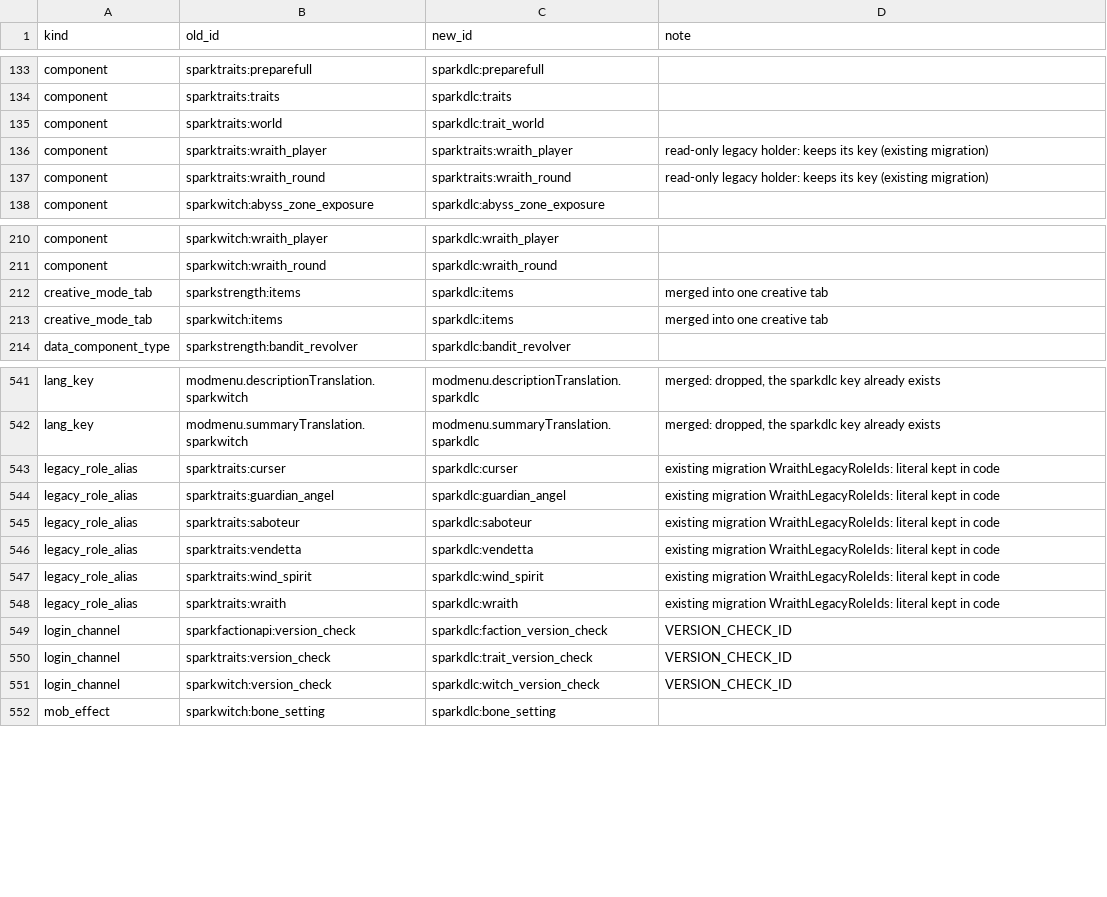
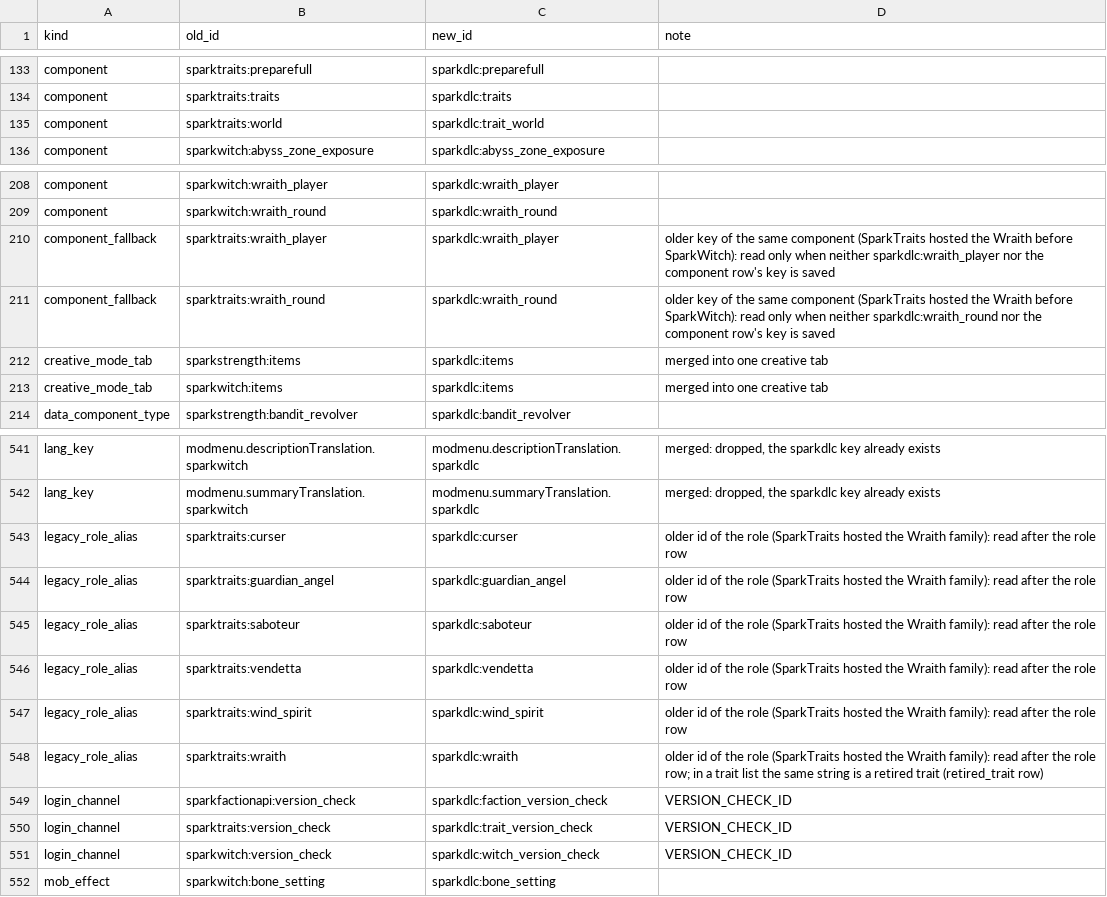
Before and after one commit to Caecorthus/SparkDLC, a TSV file: tools/unify/legacy-ids.tsv, drawn as a sheet; only a part is shown, gaps mark what is left out.

```diff
--- a/tools/unify/legacy-ids.tsv
+++ b/tools/unify/legacy-ids.tsv
@@ -135,4 +135,2 @@ component	sparktraits:traits	sparkdlc:traits
 component	sparktraits:world	sparkdlc:trait_world	
-component	sparktraits:wraith_player	sparktraits:wraith_player	read-only legacy holder: keeps its key (existing migration)
-component	sparktraits:wraith_round	sparktraits:wraith_round	read-only legacy holder: keeps its key (existing migration)
 component	sparkwitch:abyss_zone_exposure	sparkdlc:abyss_zone_exposure	
@@ -211,2 +209,4 @@ component	sparkwitch:wraith_player	sparkdlc:wraith_player
 component	sparkwitch:wraith_round	sparkdlc:wraith_round	
+component_fallback	sparktraits:wraith_player	sparkdlc:wraith_player	older key of the same component (SparkTraits hosted the Wraith before SparkWitch): read only when neither sparkdlc:wraith_player nor the component row's key is saved
+component_fallback	sparktraits:wraith_round	sparkdlc:wraith_round	older key of the same component (SparkTraits hosted the Wraith before SparkWitch): read only when neither sparkdlc:wraith_round nor the component row's key is saved
 creative_mode_tab	sparkstrength:items	sparkdlc:items	merged into one creative tab
@@ -542,8 +542,8 @@ lang_key	modmenu.descriptionTranslation.sparkwitch	modmenu.descriptionTranslatio
 lang_key	modmenu.summaryTranslation.sparkwitch	modmenu.summaryTranslation.sparkdlc	merged: dropped, the sparkdlc key already exists
-legacy_role_alias	sparktraits:curser	sparkdlc:curser	existing migration WraithLegacyRoleIds: literal kept in code
-legacy_role_alias	sparktraits:guardian_angel	sparkdlc:guardian_angel	existing migration WraithLegacyRoleIds: literal kept in code
-legacy_role_alias	sparktraits:saboteur	sparkdlc:saboteur	existing migration WraithLegacyRoleIds: literal kept in code
-legacy_role_alias	sparktraits:vendetta	sparkdlc:vendetta	existing migration WraithLegacyRoleIds: literal kept in code
-legacy_role_alias	sparktraits:wind_spirit	sparkdlc:wind_spirit	existing migration WraithLegacyRoleIds: literal kept in code
-legacy_role_alias	sparktraits:wraith	sparkdlc:wraith	existing migration WraithLegacyRoleIds: literal kept in code
+legacy_role_alias	sparktraits:curser	sparkdlc:curser	older id of the role (SparkTraits hosted the Wraith family): read after the role row
+legacy_role_alias	sparktraits:guardian_angel	sparkdlc:guardian_angel	older id of the role (SparkTraits hosted the Wraith family): read after the role row
+legacy_role_alias	sparktraits:saboteur	sparkdlc:saboteur	older id of the role (SparkTraits hosted the Wraith family): read after the role row
+legacy_role_alias	sparktraits:vendetta	sparkdlc:vendetta	older id of the role (SparkTraits hosted the Wraith family): read after the role row
+legacy_role_alias	sparktraits:wind_spirit	sparkdlc:wind_spirit	older id of the role (SparkTraits hosted the Wraith family): read after the role row
+legacy_role_alias	sparktraits:wraith	sparkdlc:wraith	older id of the role (SparkTraits hosted the Wraith family): read after the role row; in a trait list the same string is a retired trait (retired_trait row)
 login_channel	sparkfactionapi:version_check	sparkdlc:faction_version_check	VERSION_CHECK_ID
```
Also changed, not shown: tools/unify/id-inventory.tsv, tools/unify/namespace-keep.tsv, 19 other files.
